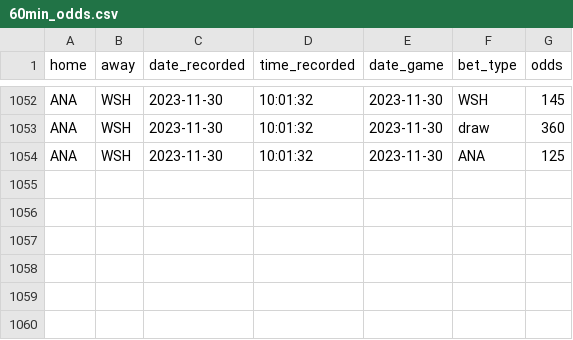
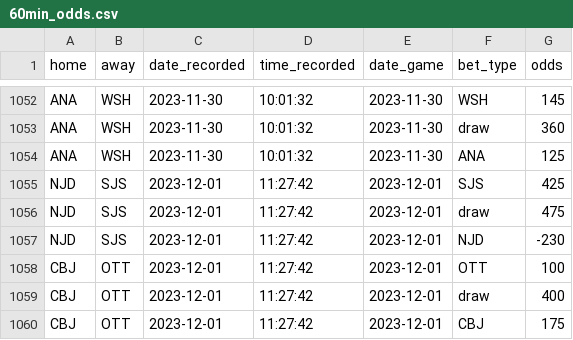
Before and after one commit to michalekb11/NHL-expected-goals, a CSV file: data/daily/odds/60min_odds.csv, drawn as a sheet; only a part is shown, gaps mark what is left out; the diff names each change by its address in the sheet, - before the commit and + after, or states it on an @@ line.

```diff
--- a/data/daily/odds/60min_odds.csv
+++ b/data/daily/odds/60min_odds.csv
+row 1055: NJD | SJS | 2023-12-01 | 11:27:42 | 2023-12-01 | SJS | 425
+row 1056: NJD | SJS | 2023-12-01 | 11:27:42 | 2023-12-01 | draw | 475
+row 1057: NJD | SJS | 2023-12-01 | 11:27:42 | 2023-12-01 | NJD | -230
+row 1058: CBJ | OTT | 2023-12-01 | 11:27:42 | 2023-12-01 | OTT | 100
+row 1059: CBJ | OTT | 2023-12-01 | 11:27:42 | 2023-12-01 | draw | 400
+row 1060: CBJ | OTT | 2023-12-01 | 11:27:42 | 2023-12-01 | CBJ | 175
```
Also changed, not shown: data/daily/DF_lineups.csv, data/daily/DF_projected_goalies.csv, 5 other files.
